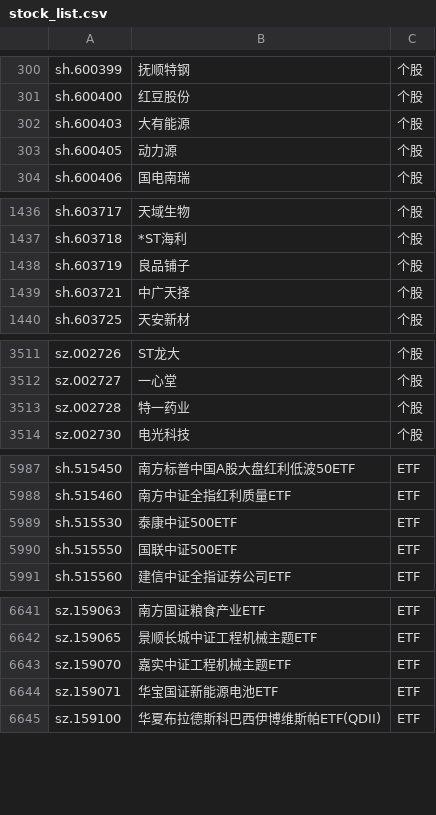
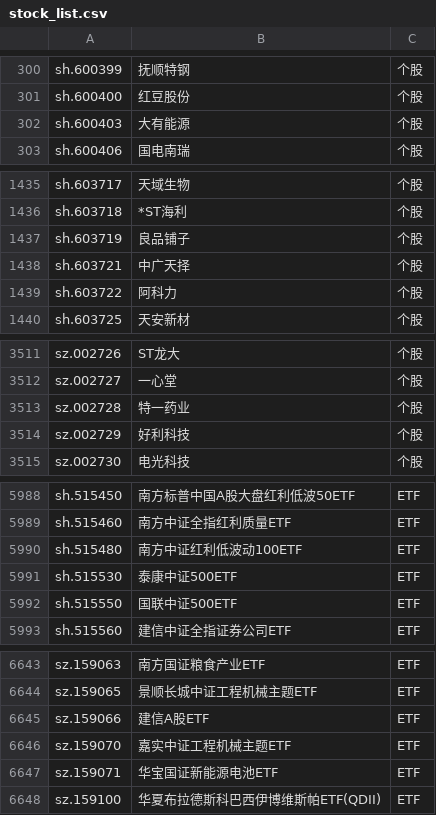
Before and after one commit to taopeng8023/stock_fund_flow, a CSV file: baostock_data/data/stock_list.csv, drawn as a sheet; only a part is shown, gaps mark what is left out; removed rows and columns are numbered as before the commit, all else as after; the diff names each change by its address in the sheet, - before the commit and + after, or states it on an @@ line.

Commit message:
init

```diff
--- a/baostock_data/data/stock_list.csv
+++ b/baostock_data/data/stock_list.csv
-row 303: sh.600405 | 动力源 | 个股
+row 1439: sh.603722 | 阿科力 | 个股
+row 3514: sz.002729 | 好利科技 | 个股
+row 5990: sh.515480 | 南方中证红利低波动100ETF | ETF
+row 6645: sz.159066 | 建信A股ETF | ETF
```
